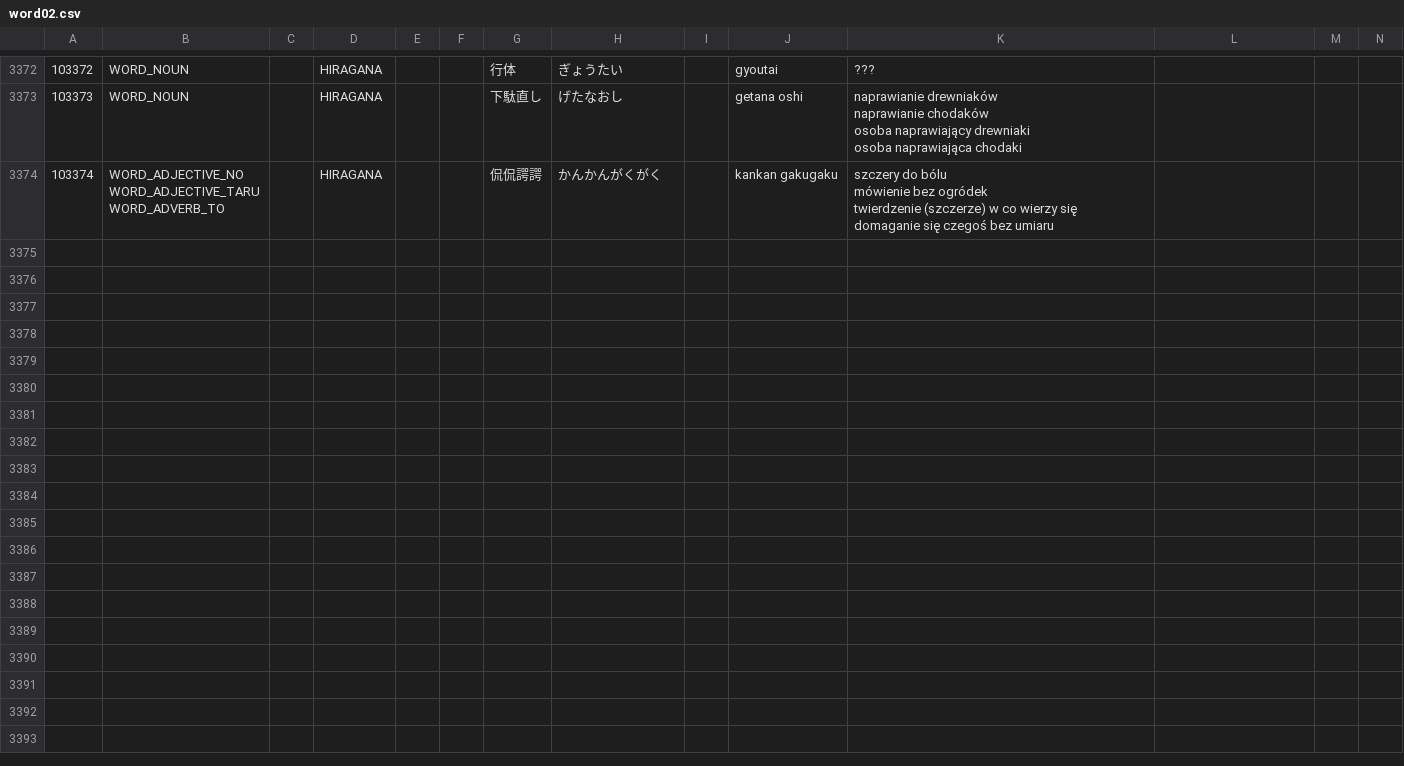
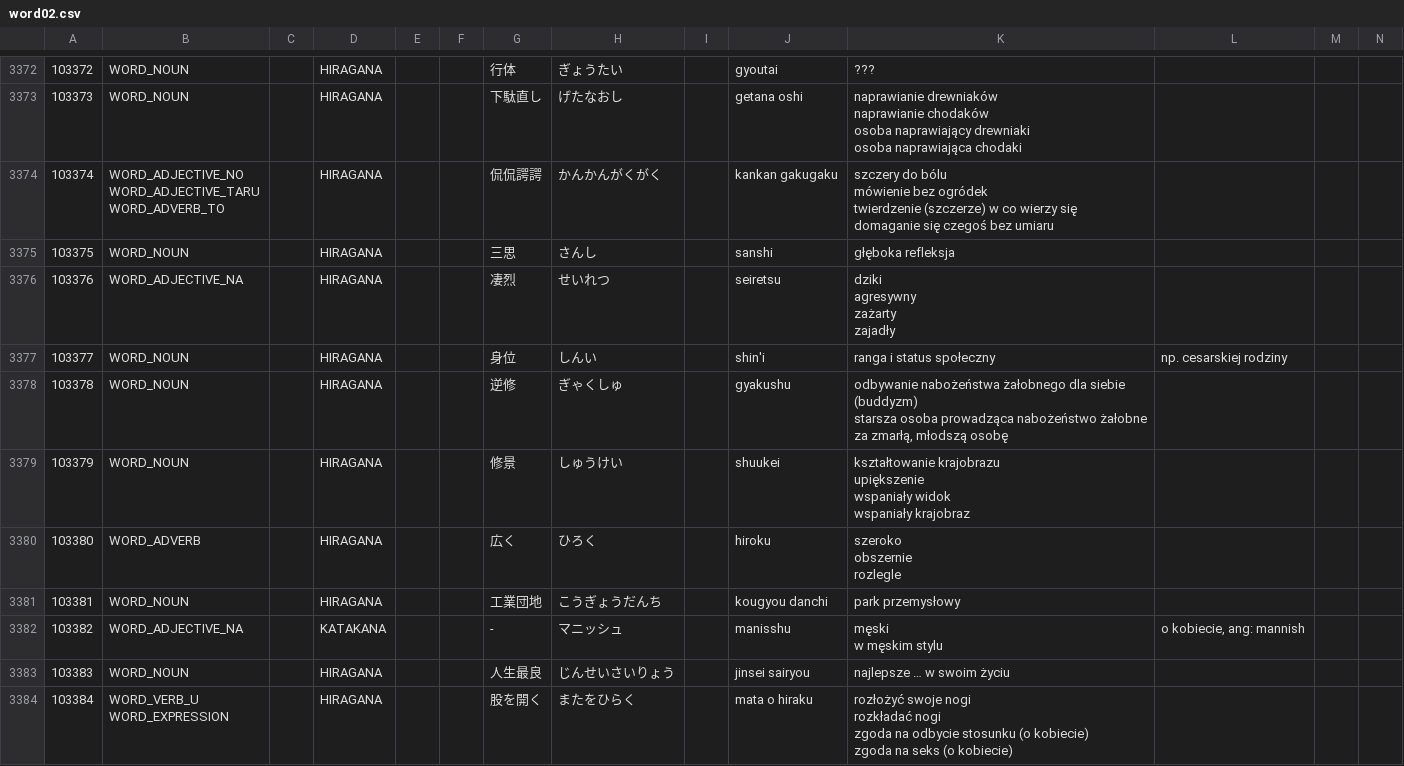
Before and after one commit to dedyk/JaponskiSlownik, a CSV file: input/word02.csv, drawn as a sheet; only a part is shown, gaps mark what is left out; ↵ is a line break in a cell; the diff names each change by its address in the sheet, - before the commit and + after, or states it on an @@ line.

```diff
--- a/input/word02.csv
+++ b/input/word02.csv
+row 3375: 103375 | WORD_NOUN |  | HIRAGANA |  |  | 三思 | さんし |  | sanshi | głęboka refleksja
+row 3376: 103376 | WORD_ADJECTIVE_NA |  | HIRAGANA |  |  | 凄烈 | せいれつ |  | seiretsu | dziki ↵ agresywny ↵ zażarty ↵ zajadły
+row 3377: 103377 | WORD_NOUN |  | HIRAGANA |  |  | 身位 | しんい |  | shin'i | ranga i status społeczny | np. cesarskiej rodziny
+row 3378: 103378 | WORD_NOUN |  | HIRAGANA |  |  | 逆修 | ぎゃくしゅ |  | gyakushu | odbywanie nabożeństwa żałobnego dla siebie (buddyzm) ↵ starsza osoba prowadząca nabożeństwo żałobne za zmarłą, młodszą osobę
+row 3379: 103379 | WORD_NOUN |  | HIRAGANA |  |  | 修景 | しゅうけい |  | shuukei | kształtowanie krajobrazu ↵ upiększenie ↵ wspaniały widok ↵ wspaniały krajobraz
+row 3380: 103380 | WORD_ADVERB |  | HIRAGANA |  |  | 広く | ひろく |  | hiroku | szeroko ↵ obszernie ↵ rozlegle
+row 3381: 103381 | WORD_NOUN |  | HIRAGANA |  |  | 工業団地 | こうぎょうだんち |  | kougyou danchi | park przemysłowy
+row 3382: 103382 | WORD_ADJECTIVE_NA |  | KATAKANA |  |  | - | マニッシュ |  | manisshu | męski ↵ w męskim stylu | o kobiecie, ang: mannish
+row 3383: 103383 | WORD_NOUN |  | HIRAGANA |  |  | 人生最良 | じんせいさいりょう |  | jinsei sairyou | najlepsze … w swoim życiu
+row 3384: 103384 | WORD_VERB_U ↵ WORD_EXPRESSION |  | HIRAGANA |  |  | 股を開く | またをひらく |  | mata o hiraku | rozłożyć swoje nogi ↵ rozkładać nogi ↵ zgoda na odbycie stosunku (o kobiecie) ↵ zgoda na seks (o kobiecie)
```
Also changed, not shown: 1 other file.
